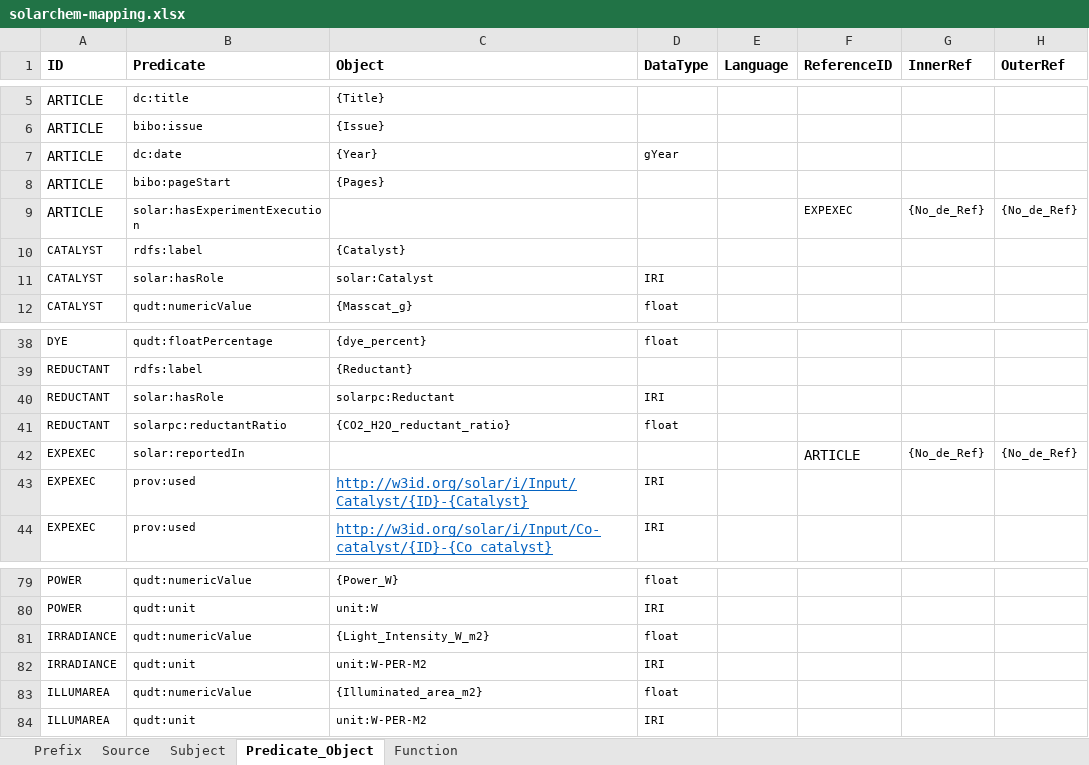
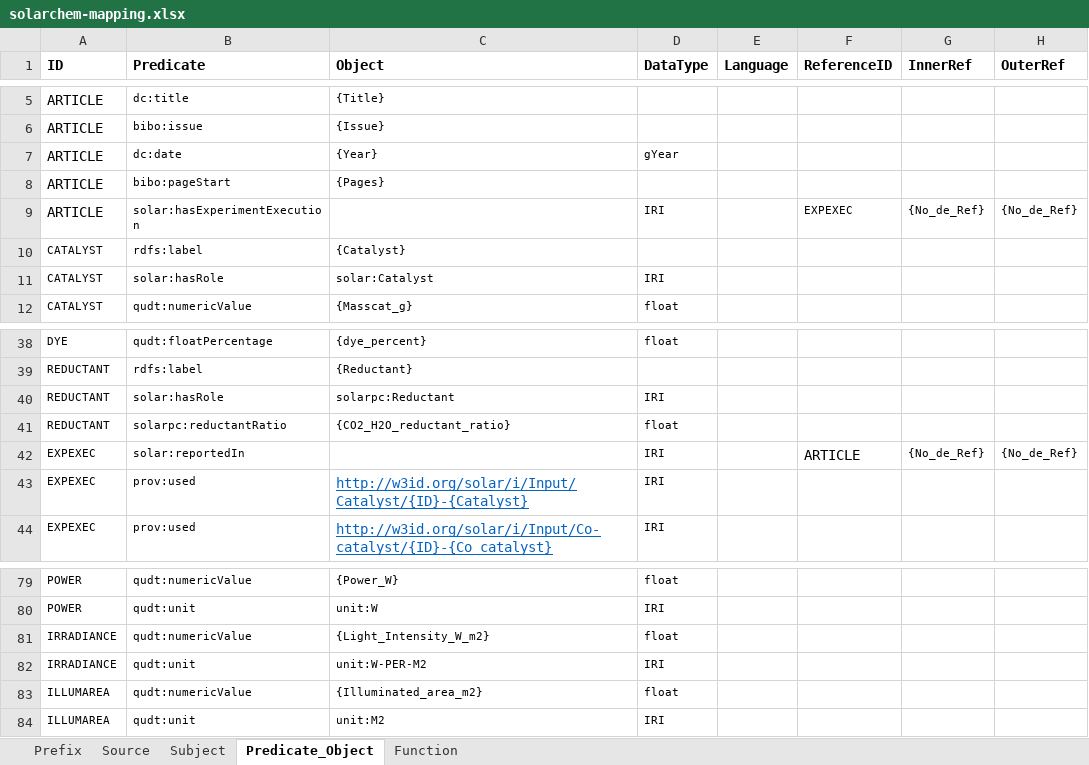
Before and after one commit to SolarChem/solarchem-ontology, an Excel workbook: knowledge-graph/mappings/solarchem-mapping.xlsx, sheet Predicate_Object, drawn as a sheet; only a part is shown, gaps mark what is left out; values as stored, in another font and other column widths than the file's, no borders; the diff names each change by its address in the sheet, - before the commit and + after, or states it on an @@ line.

```diff
--- a/knowledge-graph/mappings/solarchem-mapping.xlsx (sheet Predicate_Object)
+++ b/knowledge-graph/mappings/solarchem-mapping.xlsx (sheet Predicate_Object)
-D9 (DataType): (empty)
+D9 (DataType): IRI
-D42 (DataType): (empty)
+D42 (DataType): IRI
-C84 (Object): unit:W-PER-M2
+C84 (Object): unit:M2
```
Also changed, not shown: sheet Prefix, knowledge-graph/mappings/outputs-solarchem-mapping.xlsx, 4 other files.
